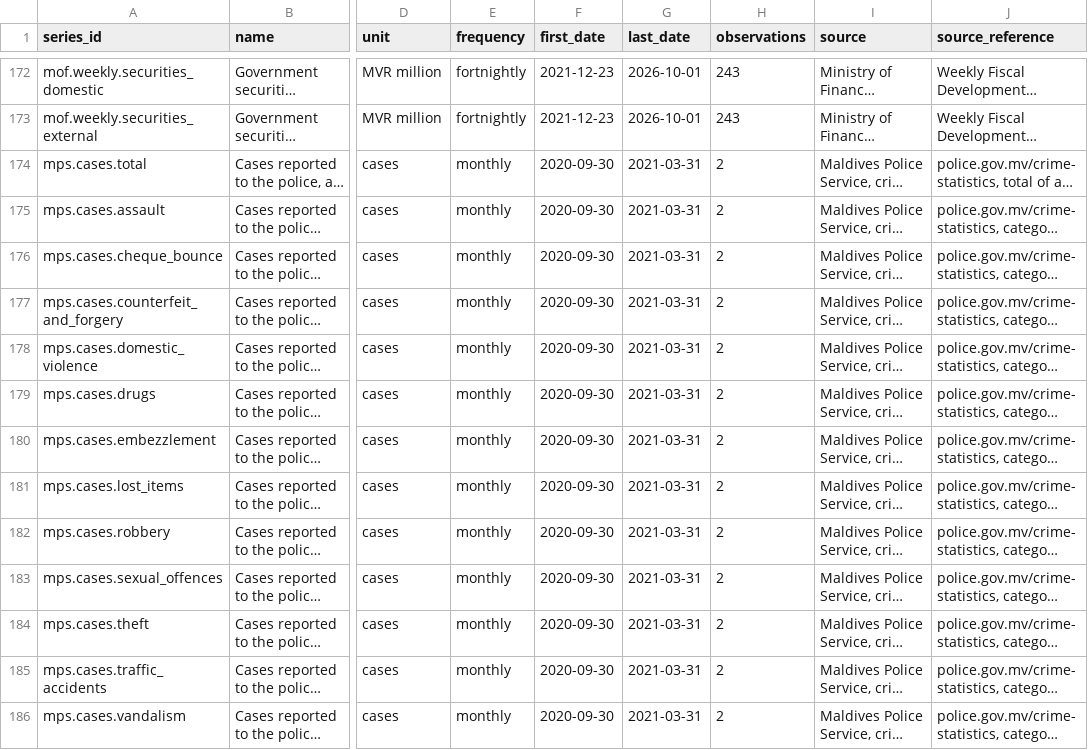
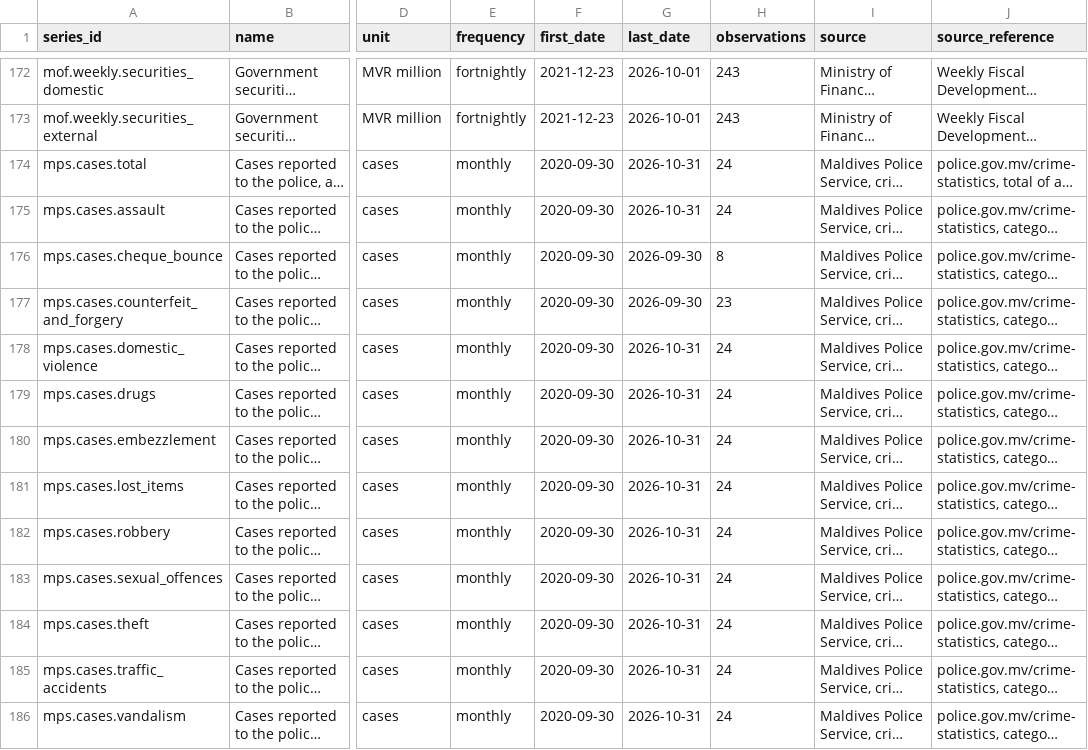
Before and after one commit to monumentmv/maldives-debt-clock, a CSV file: data/master/series_catalogue.csv, drawn as a sheet; only a part is shown, gaps mark what is left out; long unchanged cells end in …; the diff names each change by its address in the sheet, - before the commit and + after, or states it on an @@ line.

```diff
--- a/data/master/series_catalogue.csv
+++ b/data/master/series_catalogue.csv
-G174:G175 (last_date): 2021-03-31
+G174:G175 (last_date): 2026-10-31
-H174:H175 (observations): 2
+H174:H175 (observations): 24
-G176:G177 (last_date): 2021-03-31
+G176:G177 (last_date): 2026-09-30
-H176 (observations): 2
+H176 (observations): 8
-H177 (observations): 2
+H177 (observations): 23
-G178:G186 (last_date): 2021-03-31
+G178:G186 (last_date): 2026-10-31
-H178:H186 (observations): 2
+H178:H186 (observations): 24
```
Also changed, not shown: 10 other files.
